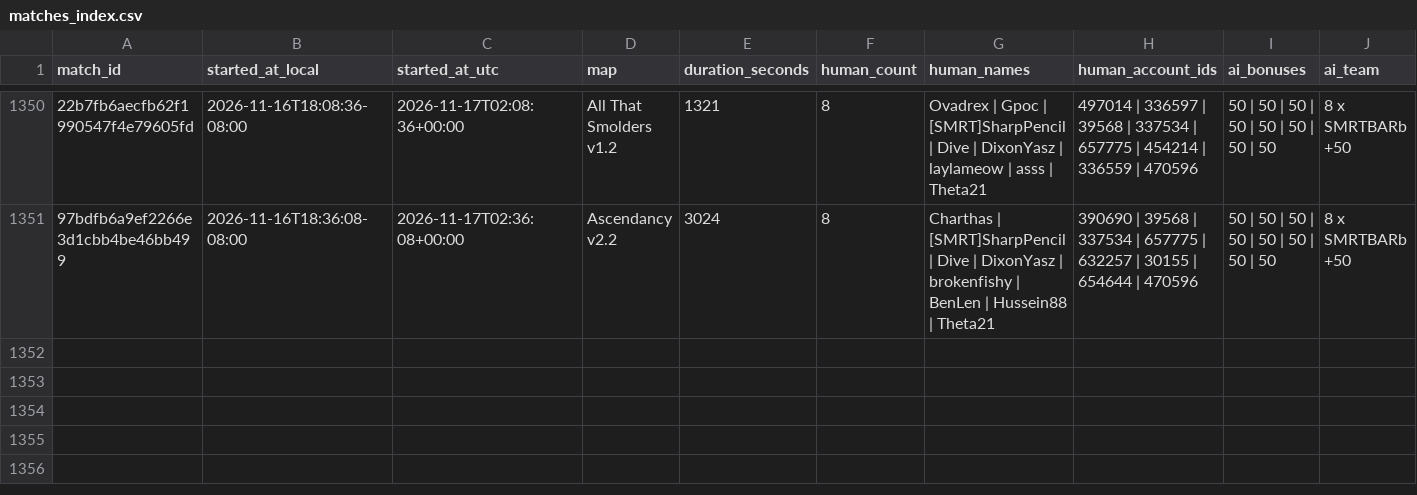
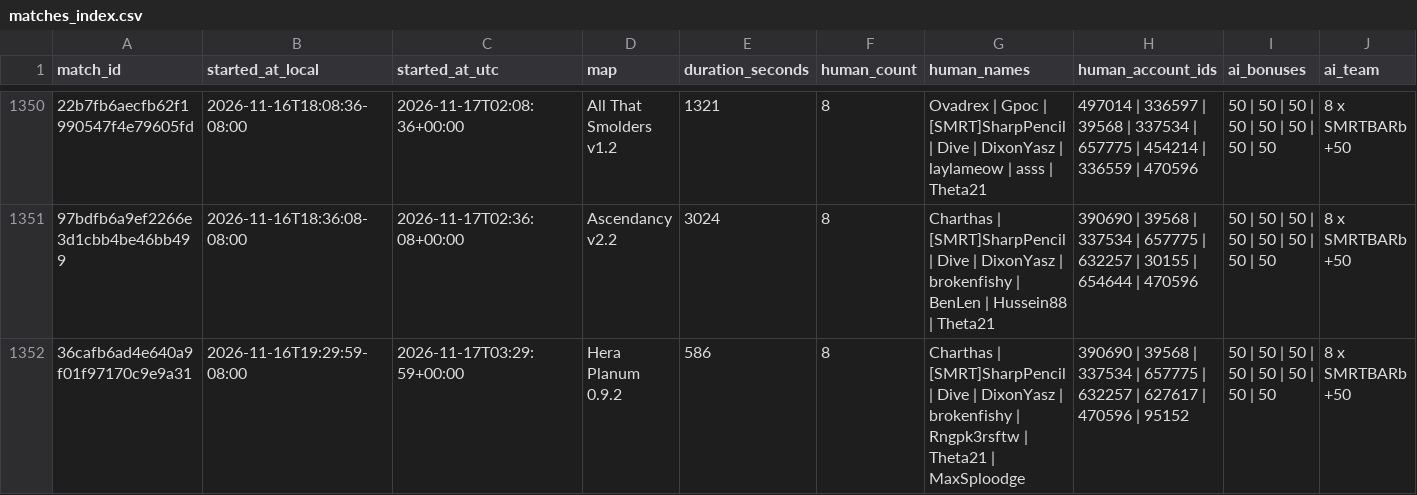
Before and after one commit to Barscrewl/BarbOS, a CSV file: data/matches_index.csv, drawn as a sheet; only a part is shown, gaps mark what is left out; rows hold the shown columns only; the diff names each change by its address in the sheet, - before the commit and + after, or states it on an @@ line.

```diff
--- a/data/matches_index.csv
+++ b/data/matches_index.csv
+row 1352: 36cafb6ad4e640a9f01f97170c9e9a31 | 2026-11-16T19:29:59-08:00 | 2026-11-17T03:29:59+00:00 | Hera Planum 0.9.2 | 586 | 8 | Charthas | [SMRT]SharpPencil | Dive | DixonYasz | brokenfishy | Rngpk3rsftw | Theta21 | MaxSploodge | 390690 | 39568 | 337534 | 657775 | 632257 | 627617 | 470596 | 95152 | 50 | 50 | 50 | 50 | 50 | 50 | 50 | 50 | 8 x SMRTBARb +50
```
Also changed, not shown: public/fixed_seed/matches.csv, public/fixed_seed/ratings.csv, 15 other files.
